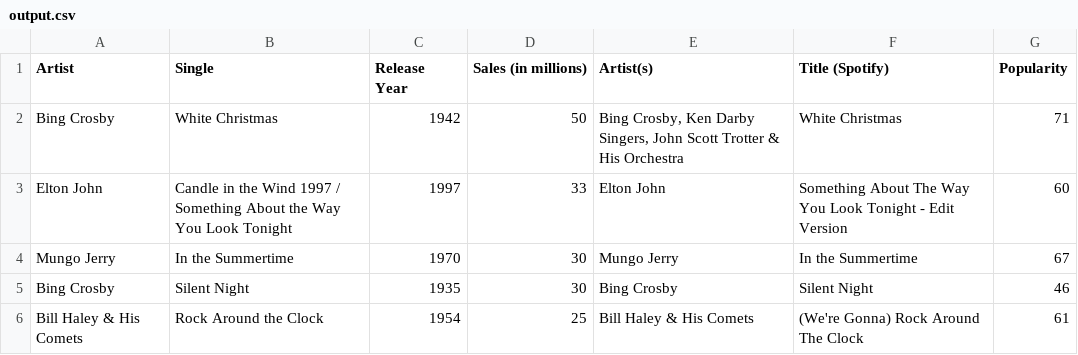
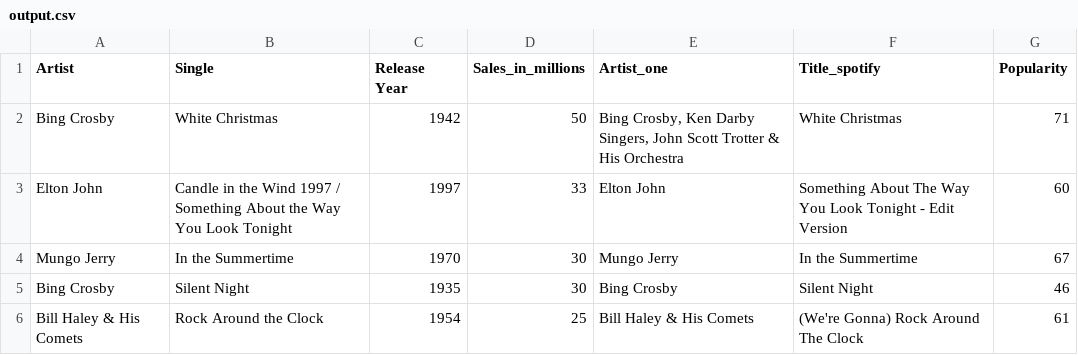
Before and after one commit to shreymukh2020/Spotify-ETL-Analysis, a CSV file: output.csv, drawn as a sheet; only a part is shown.

```diff
--- a/output.csv
+++ b/output.csv
@@ -1,2 +1,2 @@
-Artist,Single,Release Year,Sales (in millions),Artist(s),Title (Spotify),Popularity
+Artist,Single,Release Year,Sales_in_millions,Artist_one,Title_spotify,Popularity
 Bing Crosby,White Christmas,1942,50,"Bing Crosby, Ken Darby Singers, John Scott Trotter & His Orchestra",White Christmas,71
```
Also changed, not shown: top100digitalsingles.csv, top100singles.csv, 1 other file.
